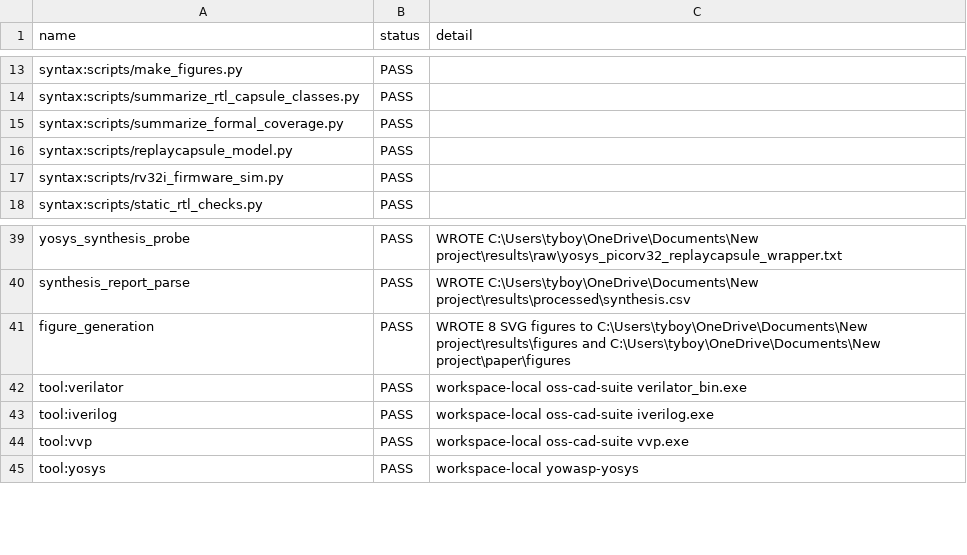
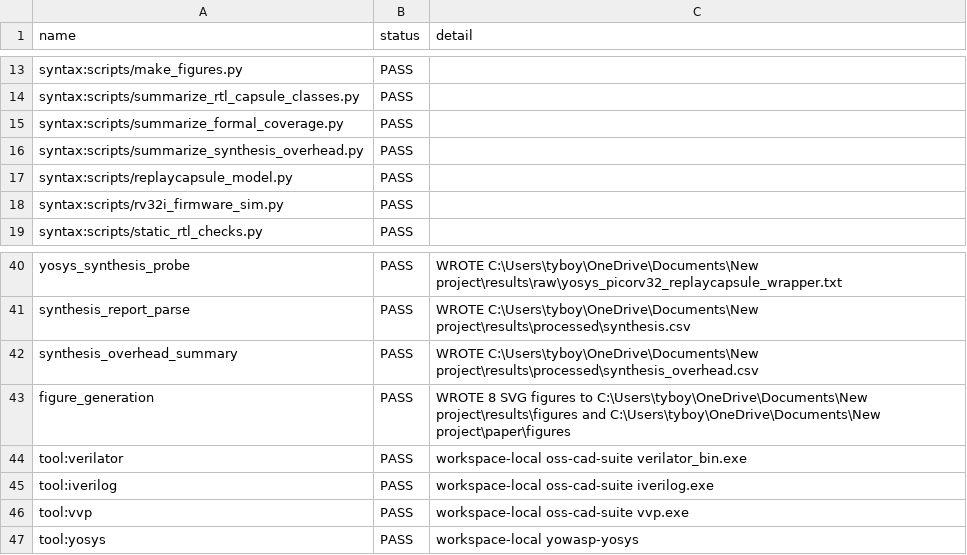
Before and after one commit to Tylerlee102/ASP-DAC, a CSV file: results/processed/summary.csv, drawn as a sheet; only a part is shown, gaps mark what is left out; the diff names each change by its address in the sheet, - before the commit and + after, or states it on an @@ line.

Commit message:
Add baseline synthesis overhead context

```diff
--- a/results/processed/summary.csv
+++ b/results/processed/summary.csv
+row 16: syntax:scripts/summarize_synthesis_overhead.py | PASS
+row 42: synthesis_overhead_summary | PASS | WROTE C:\Users\tyboy\OneDrive\Documents\New project\results\processed\synthesis_overhead.csv
```
Also changed, not shown: results/processed/synthesis.csv, 20 other files.
